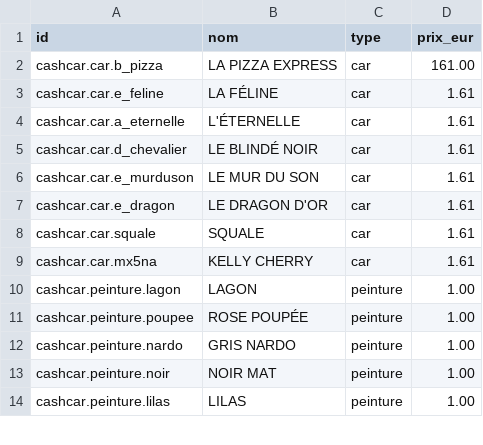
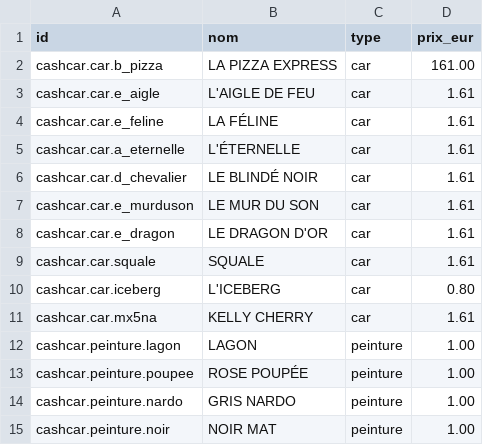
Before and after one commit to sachaberes-lgtm/CAR-CASH-GIT, a CSV file: app-ios/outils/produits.csv, drawn as a sheet; only a part is shown; the shorter side is filled out with more unchanged rows; the diff names each change by its address in the sheet, - before the commit and + after, or states it on an @@ line.

```diff
--- a/app-ios/outils/produits.csv
+++ b/app-ios/outils/produits.csv
+row 3: cashcar.car.e_aigle | L'AIGLE DE FEU | car | 1.61
+row 10: cashcar.car.iceberg | L'ICEBERG | car | 0.80
```
Also changed, not shown: 17 other files.
